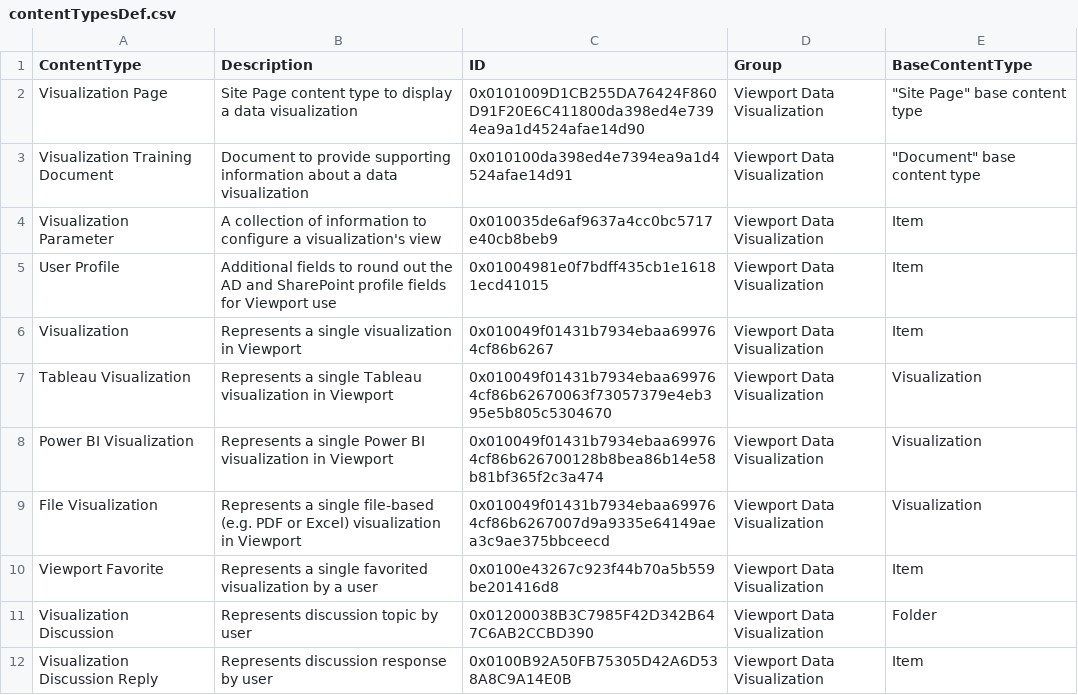
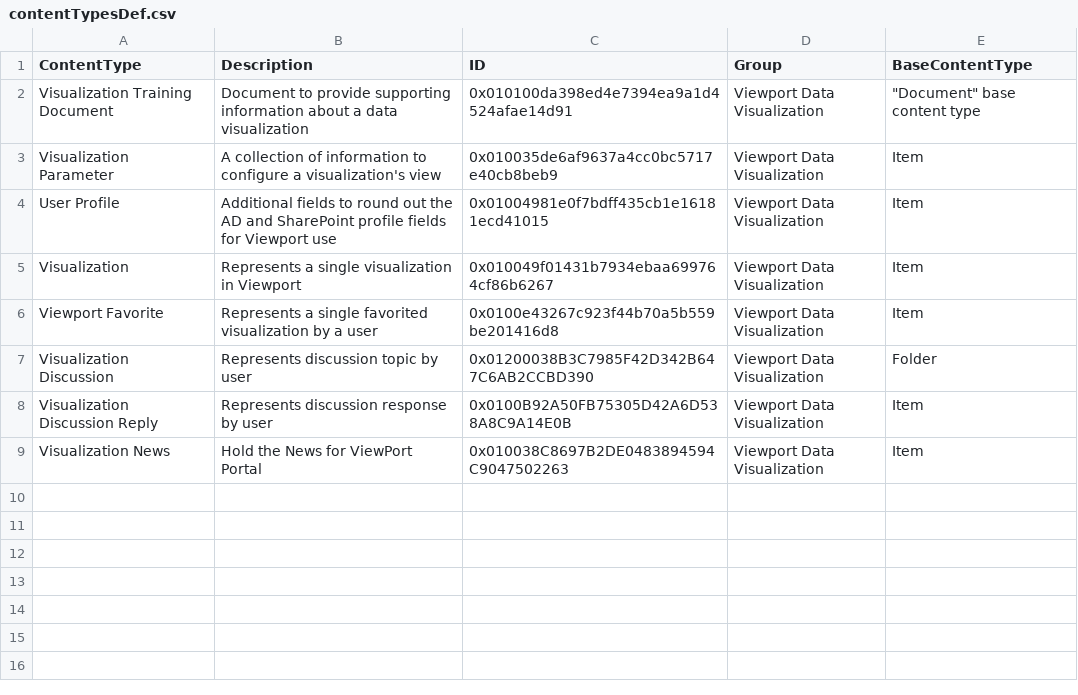
Before and after one commit to Mattc33/TEST-001, a CSV file: provisioning/environments/Generic/production/contentTypesDef.csv, drawn as a sheet.

```diff
--- a/provisioning/environments/Generic/production/contentTypesDef.csv
+++ b/provisioning/environments/Generic/production/contentTypesDef.csv
@@ -1,3 +1,2 @@
 ContentType,Description,ID,Group,BaseContentType
-Visualization Page,Site Page content type to display a data visualization,0x0101009D1CB255DA76424F860D91F20E6C411800da398ed4e7394ea9a1d4524afae14d90,Viewport Data Visualization,"""Site Page"" base content type"
 Visualization Training Document,Document to provide supporting information about a data visualization,0x010100da398ed4e7394ea9a1d4524afae14d91,Viewport Data Visualization,"""Document"" base content type"
@@ -6,5 +5,2 @@ User Profile,Additional fields to round out the AD and SharePoint profile fields
 Visualization,Represents a single visualization in Viewport,0x010049f01431b7934ebaa699764cf86b6267,Viewport Data Visualization,Item
-Tableau Visualization,Represents a single Tableau visualization in Viewport,0x010049f01431b7934ebaa699764cf86b62670063f73057379e4eb395e5b805c5304670,Viewport Data Visualization,Visualization
-Power BI Visualization,Represents a single Power BI visualization in Viewport,0x010049f01431b7934ebaa699764cf86b626700128b8bea86b14e58b81bf365f2c3a474,Viewport Data Visualization,Visualization
-File Visualization,Represents a single file-based (e.g. PDF or Excel) visualization in Viewport,0x010049f01431b7934ebaa699764cf86b6267007d9a9335e64149aea3c9ae375bbceecd,Viewport Data Visualization,Visualization
 Viewport Favorite,Represents a single favorited visualization by a user,0x0100e43267c923f44b70a5b559be201416d8,Viewport Data Visualization,Item
@@ -12 +8,2 @@ Visualization Discussion,Represents discussion topic by user,0x01200038B3C7985F4
 Visualization Discussion Reply,Represents discussion response by user,0x0100B92A50FB75305D42A6D538A8C9A14E0B,Viewport Data Visualization,Item
+Visualization News,Hold the News for ViewPort Portal,0x010038C8697B2DE0483894594C9047502263,Viewport Data Visualization,Item
```
Also changed, not shown: provisioning/environments/Generic/production/deployment.main.csv, 14 other files.
